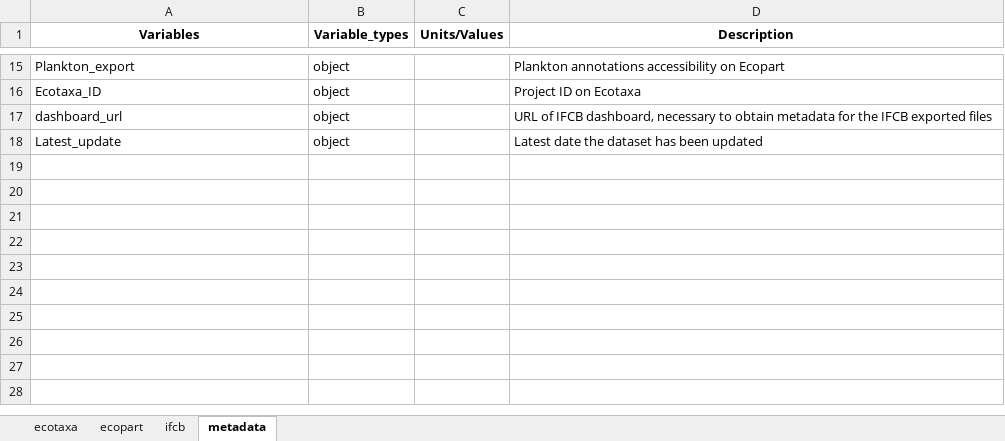
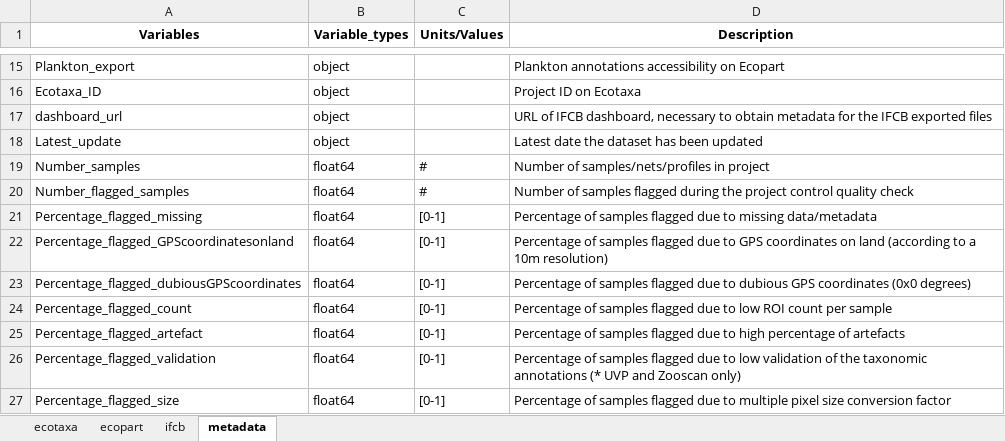
Before and after one commit to jessluo/PSSdb, an Excel workbook: raw/project_list_all.xlsx, sheet metadata, drawn as a sheet; only a part is shown, gaps mark what is left out; values as stored, in another font and other column widths than the file's, no borders; the diff names each change by its address in the sheet, - before the commit and + after, or states it on an @@ line.

Commit message:
Adding taxonomic hierarchy update

```diff
--- a/raw/project_list_all.xlsx (sheet metadata)
+++ b/raw/project_list_all.xlsx (sheet metadata)
+row 19: Number_samples | float64 | # | Number of samples/nets/profiles in project
+row 20: Number_flagged_samples | float64 | # | Number of samples flagged during the project control quality check
+row 21: Percentage_flagged_missing | float64 | [0-1] | Percentage of samples flagged due to missing data/metadata
+row 22: Percentage_flagged_GPScoordinatesonland | float64 | [0-1] | Percentage of samples flagged due to GPS coordinates on land (according to a 10m resolution)
+row 23: Percentage_flagged_dubiousGPScoordinates | float64 | [0-1] | Percentage of samples flagged due to dubious GPS coordinates (0x0 degrees)
+row 24: Percentage_flagged_count | float64 | [0-1] | Percentage of samples flagged due to low ROI count per sample
+row 25: Percentage_flagged_artefact | float64 | [0-1] | Percentage of samples flagged due to high percentage of artefacts
+row 26: Percentage_flagged_validation | float64 | [0-1] | Percentage of samples flagged due to low validation of the taxonomic annotations (* UVP and Zooscan only)
+row 27: Percentage_flagged_size | float64 | [0-1] | Percentage of samples flagged due to multiple pixel size conversion factor
```
Also changed, not shown: sheet ecotaxa, ancillary/plankton_annotated_taxonomy.xlsx, raw/project_UVP_standardizer.xlsx, 4 other files.
